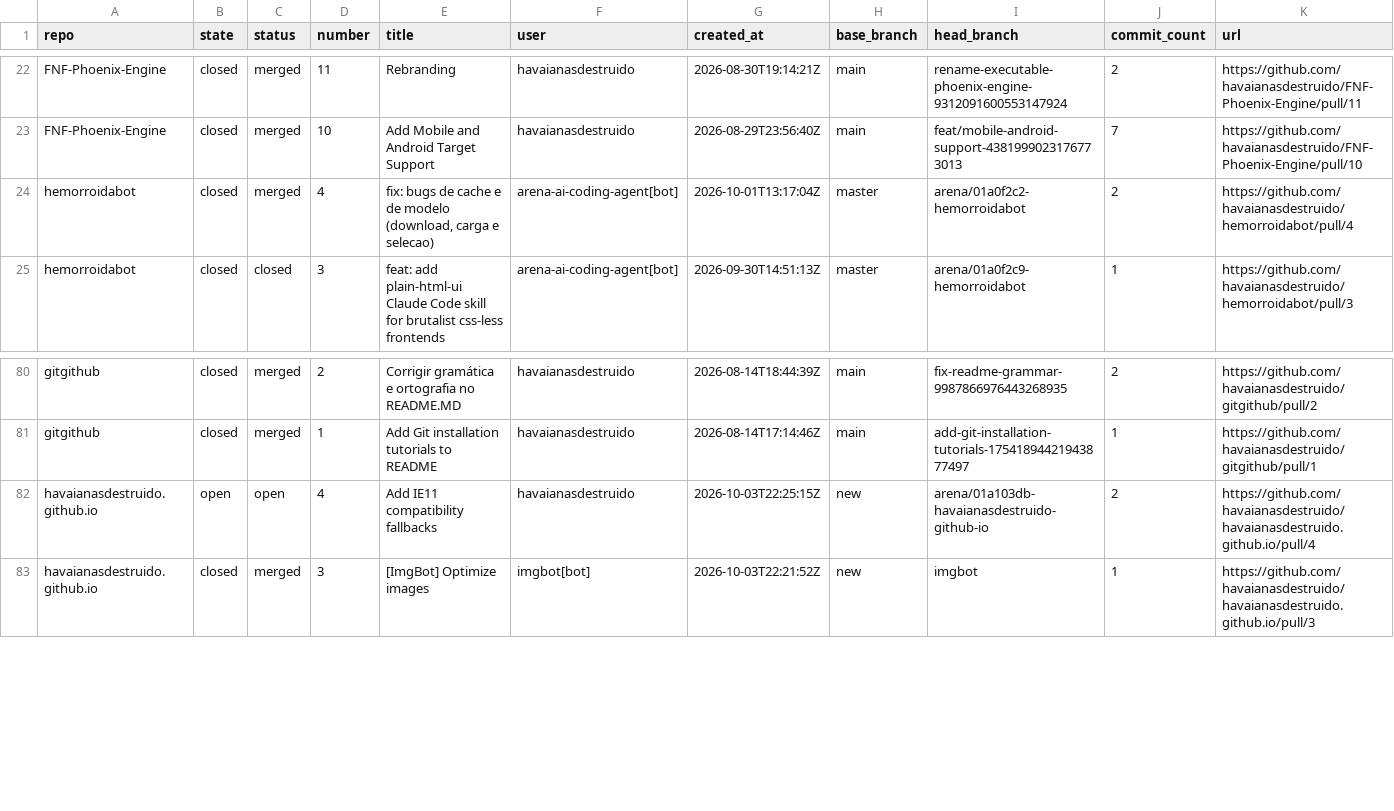
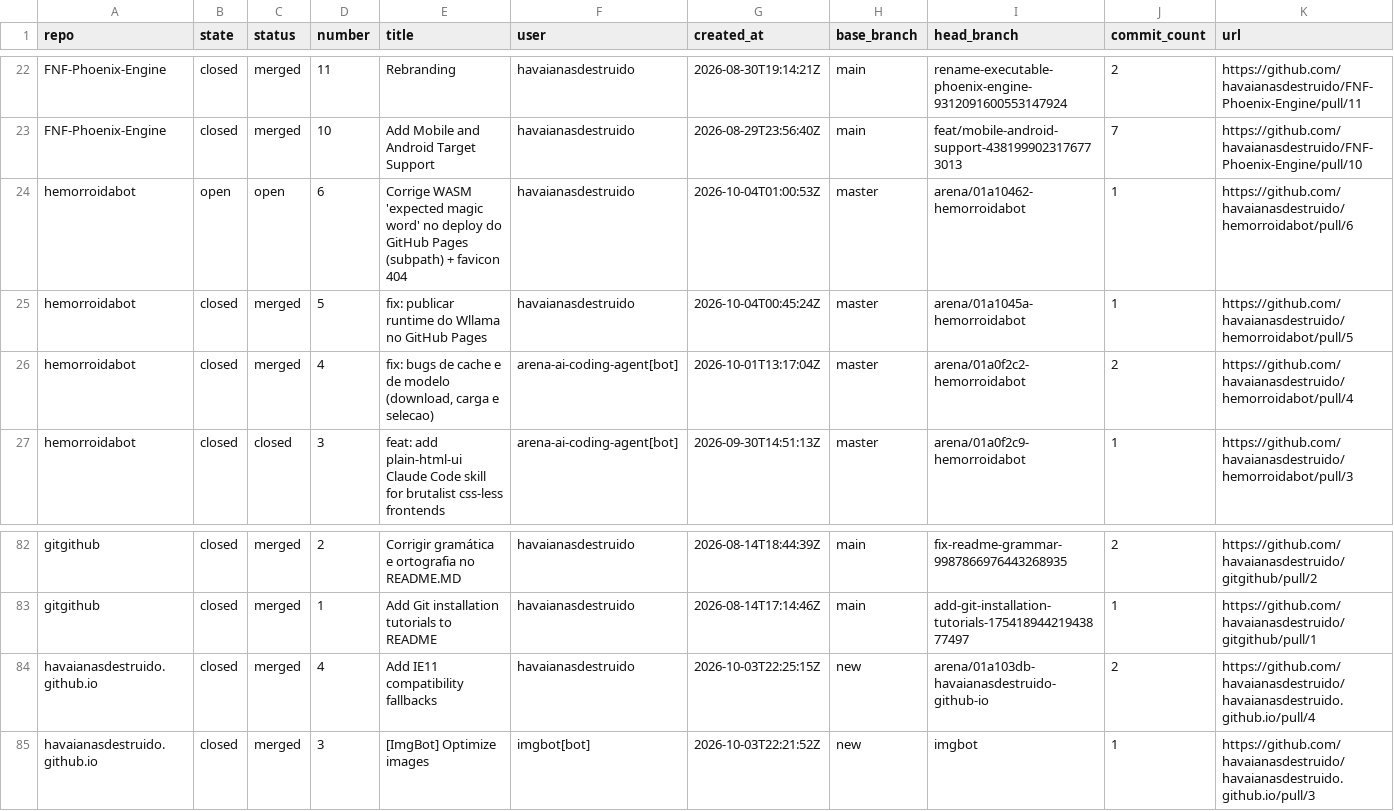
Before and after one commit to havaianasdestruido/sitemapping, a CSV file: reports/pull_requests.csv, drawn as a sheet; only a part is shown, gaps mark what is left out.

```diff
--- a/reports/pull_requests.csv
+++ b/reports/pull_requests.csv
@@ -23,2 +23,4 @@ FNF-Phoenix-Engine,closed,merged,11,Rebranding,havaianasdestruido,2026-08-30T19:
 FNF-Phoenix-Engine,closed,merged,10,Add Mobile and Android Target Support,havaianasdestruido,2026-08-29T23:56:40Z,main,feat/mobile-android-support-4381999023176773013,7,https://github.com/havaianasdestruido/FNF-Phoenix-Engine/pull/10
+hemorroidabot,open,open,6,Corrige WASM 'expected magic word' no deploy do GitHub Pages (subpath) + favicon 404,havaianasdestruido,2026-10-04T01:00:53Z,master,arena/01a10462-hemorroidabot,1,https://github.com/havaianasdestruido/hemorroidabot/pull/6
+hemorroidabot,closed,merged,5,fix: publicar runtime do Wllama no GitHub Pages,havaianasdestruido,2026-10-04T00:45:24Z,master,arena/01a1045a-hemorroidabot,1,https://github.com/havaianasdestruido/hemorroidabot/pull/5
 hemorroidabot,closed,merged,4,"fix: bugs de cache e de modelo (download, carga e selecao)",arena-ai-coding-agent[bot],2026-10-01T13:17:04Z,master,arena/01a0f2c2-hemorroidabot,2,https://github.com/havaianasdestruido/hemorroidabot/pull/4
@@ -81,3 +83,3 @@ gitgithub,closed,merged,2,Corrigir gramática e ortografia no README.MD,havaiana
 gitgithub,closed,merged,1,Add Git installation tutorials to README,havaianasdestruido,2026-08-14T17:14:46Z,main,add-git-installation-tutorials-17541894421943877497,1,https://github.com/havaianasdestruido/gitgithub/pull/1
-havaianasdestruido.github.io,open,open,4,Add IE11 compatibility fallbacks,havaianasdestruido,2026-10-03T22:25:15Z,new,arena/01a103db-havaianasdestruido-github-io,2,https://github.com/havaianasdestruido/havaianasdestruido.github.io/pull/4
+havaianasdestruido.github.io,closed,merged,4,Add IE11 compatibility fallbacks,havaianasdestruido,2026-10-03T22:25:15Z,new,arena/01a103db-havaianasdestruido-github-io,2,https://github.com/havaianasdestruido/havaianasdestruido.github.io/pull/4
 havaianasdestruido.github.io,closed,merged,3,[ImgBot] Optimize images,imgbot[bot],2026-10-03T22:21:52Z,new,imgbot,1,https://github.com/havaianasdestruido/havaianasdestruido.github.io/pull/3
```
Also changed, not shown: reports/branches.csv, reports/contributors.csv, 28 other files.
